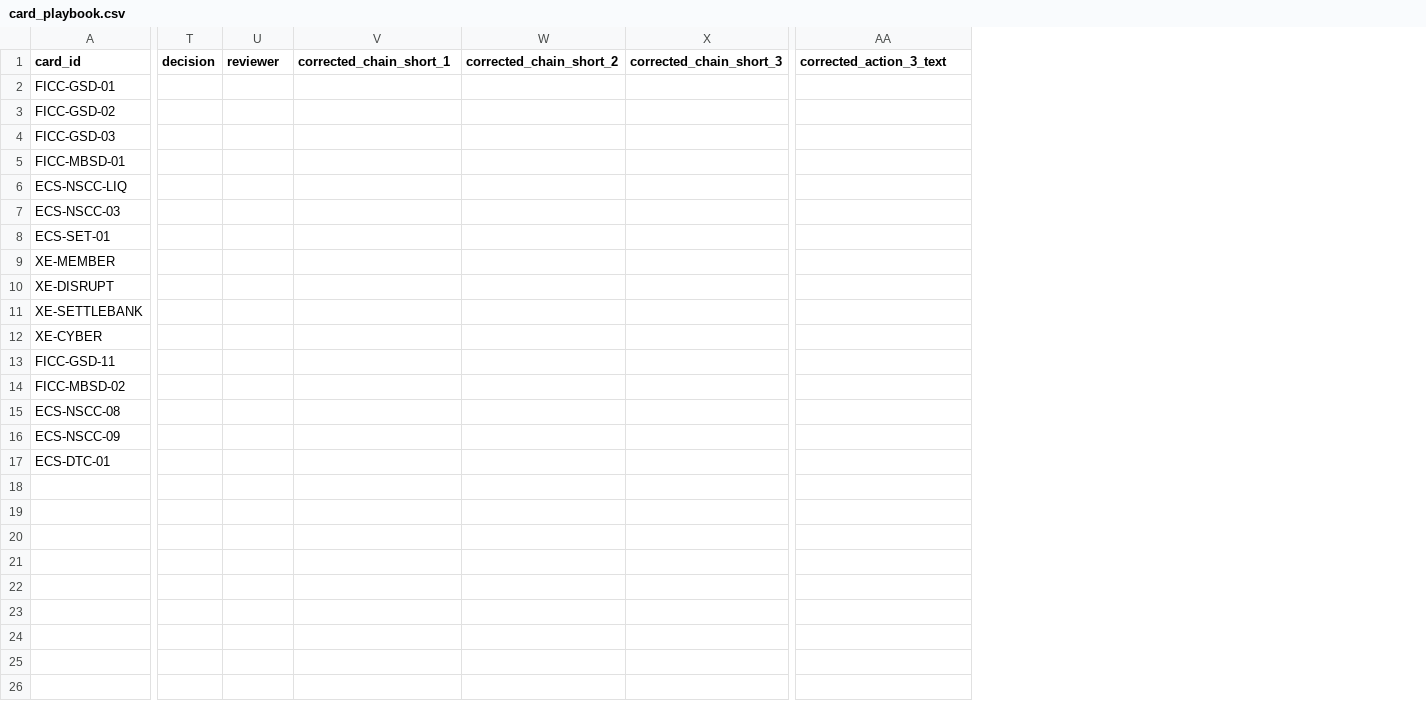
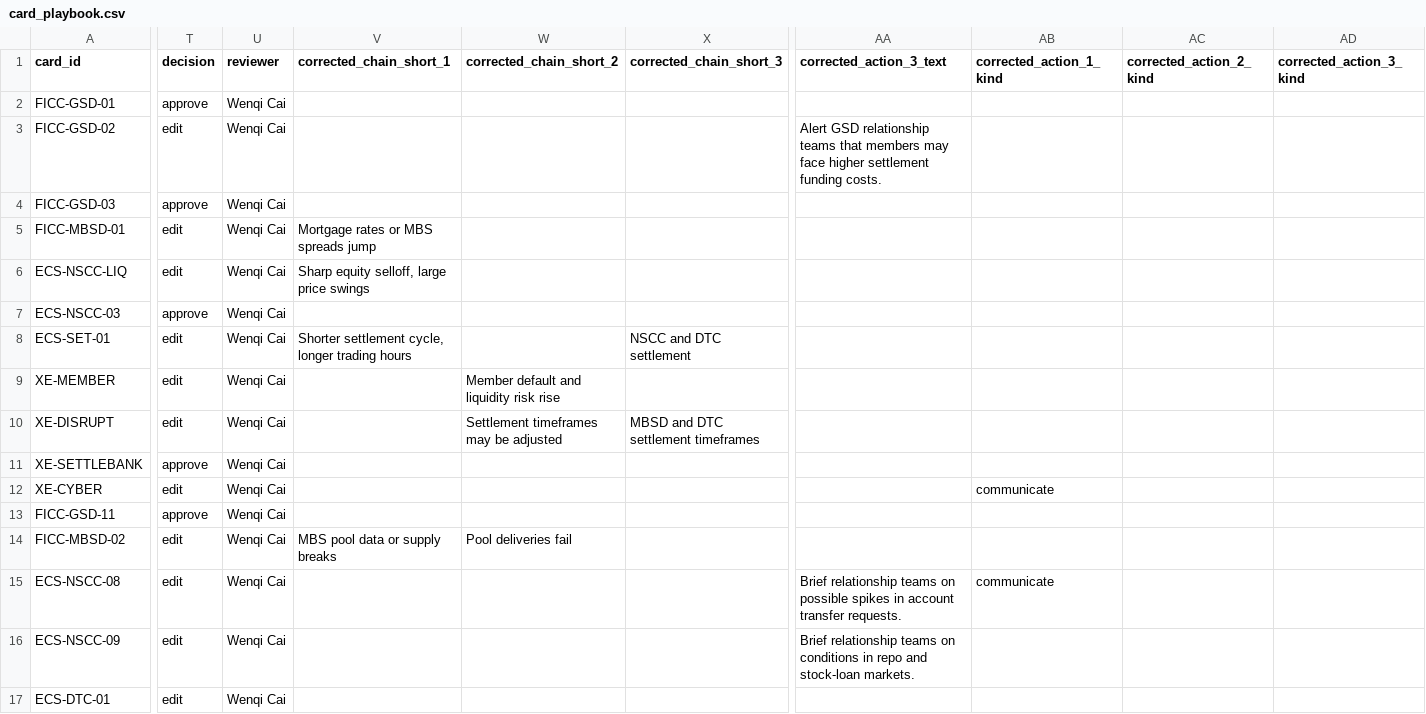
Before and after one commit to BigJayJayHuang/DTCC-External-Risk-Intelligence, a CSV file: Capstone_Project/data/narratives/card_playbook.csv, drawn as a sheet; only a part is shown, gaps mark what is left out; the diff covers the shown part only; the diff names each change by its address in the sheet, - before the commit and + after, or states it on an @@ line.

```diff
--- a/Capstone_Project/data/narratives/card_playbook.csv
+++ b/Capstone_Project/data/narratives/card_playbook.csv
+column AB (corrected_action_1_kind), rows 12-15: communicate |  |  | communicate
+column AC (corrected_action_2_kind), empty
+column AD (corrected_action_3_kind), empty
-T2 (decision): (empty)
+T2 (decision): approve
-U2:U17 (reviewer): (empty)
+U2:U17 (reviewer): Wenqi Cai
-T3 (decision): (empty)
+T3 (decision): edit
-AA3 (corrected_action_3_text): (empty)
+AA3 (corrected_action_3_text): Alert GSD relationship teams that members may face higher settlement funding costs.
-T4 (decision): (empty)
+T4 (decision): approve
-T5:T6 (decision): (empty)
+T5:T6 (decision): edit
-V5 (corrected_chain_short_1): (empty)
+V5 (corrected_chain_short_1): Mortgage rates or MBS spreads jump
-V6 (corrected_chain_short_1): (empty)
+V6 (corrected_chain_short_1): Sharp equity selloff, large price swings
-T7 (decision): (empty)
+T7 (decision): approve
-T8:T10 (decision): (empty)
+T8:T10 (decision): edit
-V8 (corrected_chain_short_1): (empty)
+V8 (corrected_chain_short_1): Shorter settlement cycle, longer trading hours
-X8 (corrected_chain_short_3): (empty)
+X8 (corrected_chain_short_3): NSCC and DTC settlement
-W9 (corrected_chain_short_2): (empty)
+W9 (corrected_chain_short_2): Member default and liquidity risk rise
-W10 (corrected_chain_short_2): (empty)
+W10 (corrected_chain_short_2): Settlement timeframes may be adjusted
-X10 (corrected_chain_short_3): (empty)
+X10 (corrected_chain_short_3): MBSD and DTC settlement timeframes
-T11 (decision): (empty)
+T11 (decision): approve
-T12 (decision): (empty)
+T12 (decision): edit
-T13 (decision): (empty)
+T13 (decision): approve
-T14:T17 (decision): (empty)
+T14:T17 (decision): edit
-V14 (corrected_chain_short_1): (empty)
+V14 (corrected_chain_short_1): MBS pool data or supply breaks
-W14 (corrected_chain_short_2): (empty)
+W14 (corrected_chain_short_2): Pool deliveries fail
-AA15 (corrected_action_3_text): (empty)
+AA15 (corrected_action_3_text): Brief relationship teams on possible spikes in account transfer requests.
-AA16 (corrected_action_3_text): (empty)
+AA16 (corrected_action_3_text): Brief relationship teams on conditions in repo and stock-loan markets.
```
Also changed, not shown: 2 edited cells elsewhere in this file, Capstone_Project/data/narratives/review_front_2026-11-02.csv.
